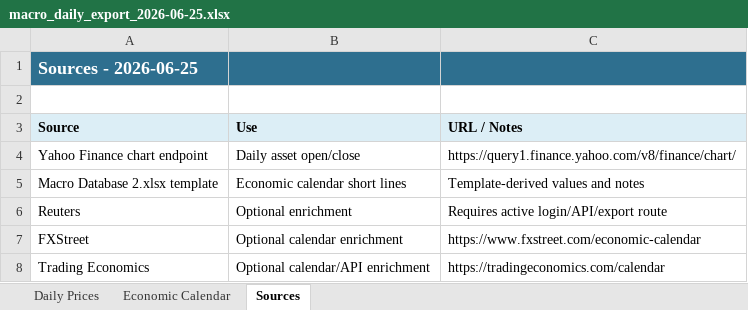
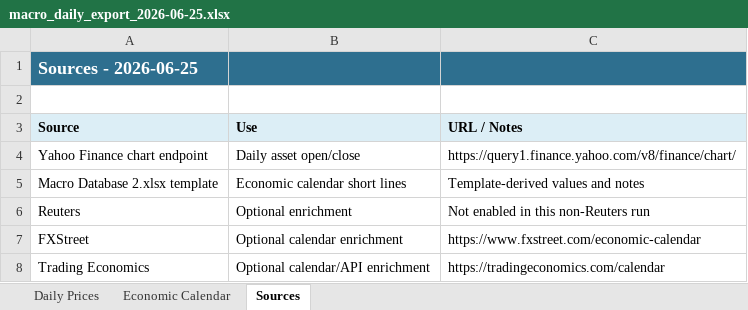
Before and after one commit to aaletor2-art/macro-dashboard-live, an Excel workbook: public/daily_exports/macro_daily_export_2026-06-25.xlsx, sheet Sources, drawn as a sheet; values as stored, in another font and other column widths than the file's, no borders; the diff names each change by its address in the sheet, - before the commit and + after, or states it on an @@ line.

```diff
--- a/public/daily_exports/macro_daily_export_2026-06-25.xlsx (sheet Sources)
+++ b/public/daily_exports/macro_daily_export_2026-06-25.xlsx (sheet Sources)
-C6 (URL / Notes): Requires active login/API/export route
+C6 (URL / Notes): Not enabled in this non-Reuters run
```
Also changed, not shown: sheet Daily Prices, 1 other file.
